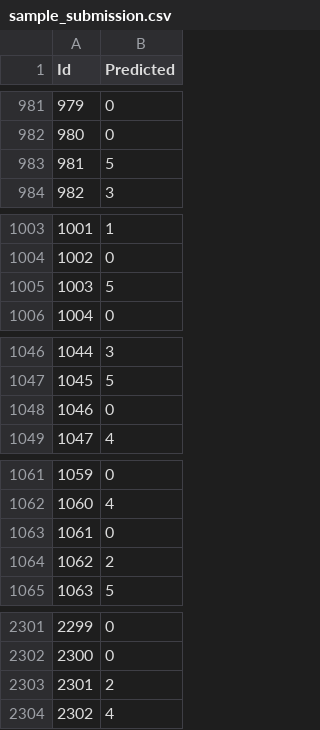
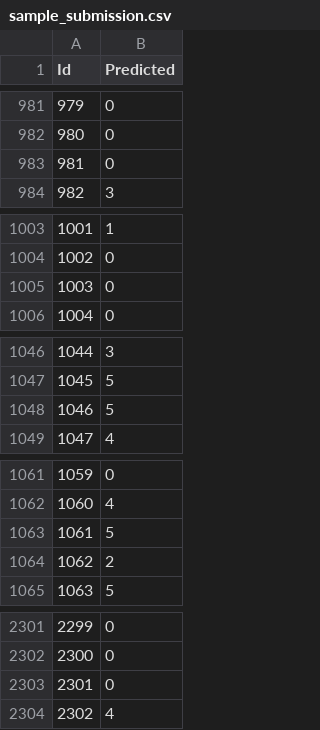
Before and after one commit to RikyPoz/DataScience_HW, a CSV file: winter_project_2026/sample_submission.csv, drawn as a sheet; only a part is shown, gaps mark what is left out; the diff covers the shown part only.

```diff
--- a/winter_project_2026/sample_submission.csv
+++ b/winter_project_2026/sample_submission.csv
@@ -982,3 +982,3 @@ Id,Predicted
 980,0
-981,5
+981,0
 982,3
@@ -1004,3 +1004,3 @@ Id,Predicted
 1002,0
-1003,5
+1003,0
 1004,0
@@ -1047,3 +1047,3 @@ Id,Predicted
 1045,5
-1046,0
+1046,5
 1047,4
@@ -1062,3 +1062,3 @@ Id,Predicted
 1060,4
-1061,0
+1061,5
 1062,2
@@ -2302,3 +2302,3 @@ Id,Predicted
 2300,0
-2301,2
+2301,0
 2302,4
```
Also changed, not shown: 57 edited cells elsewhere in this file, 2 other files.
